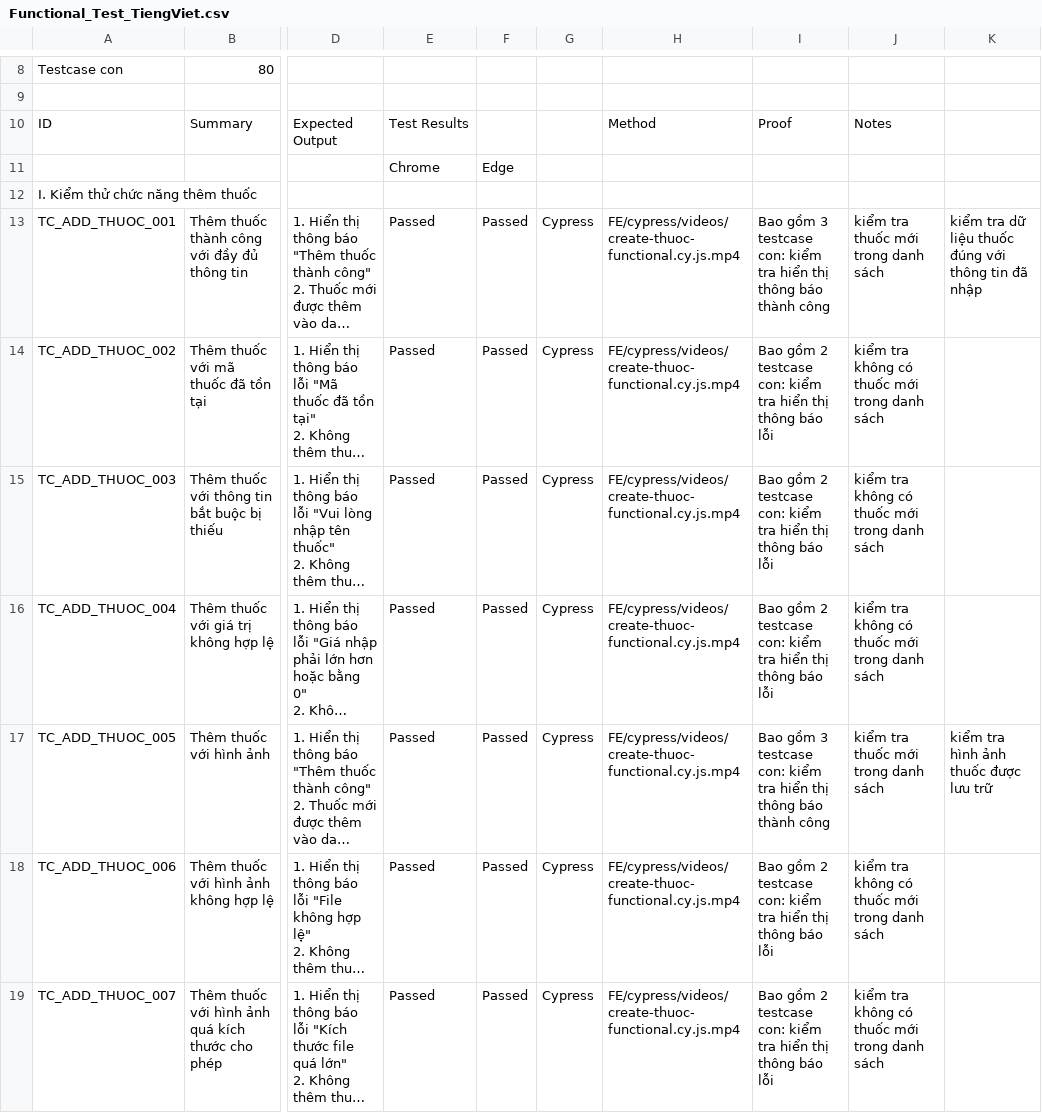
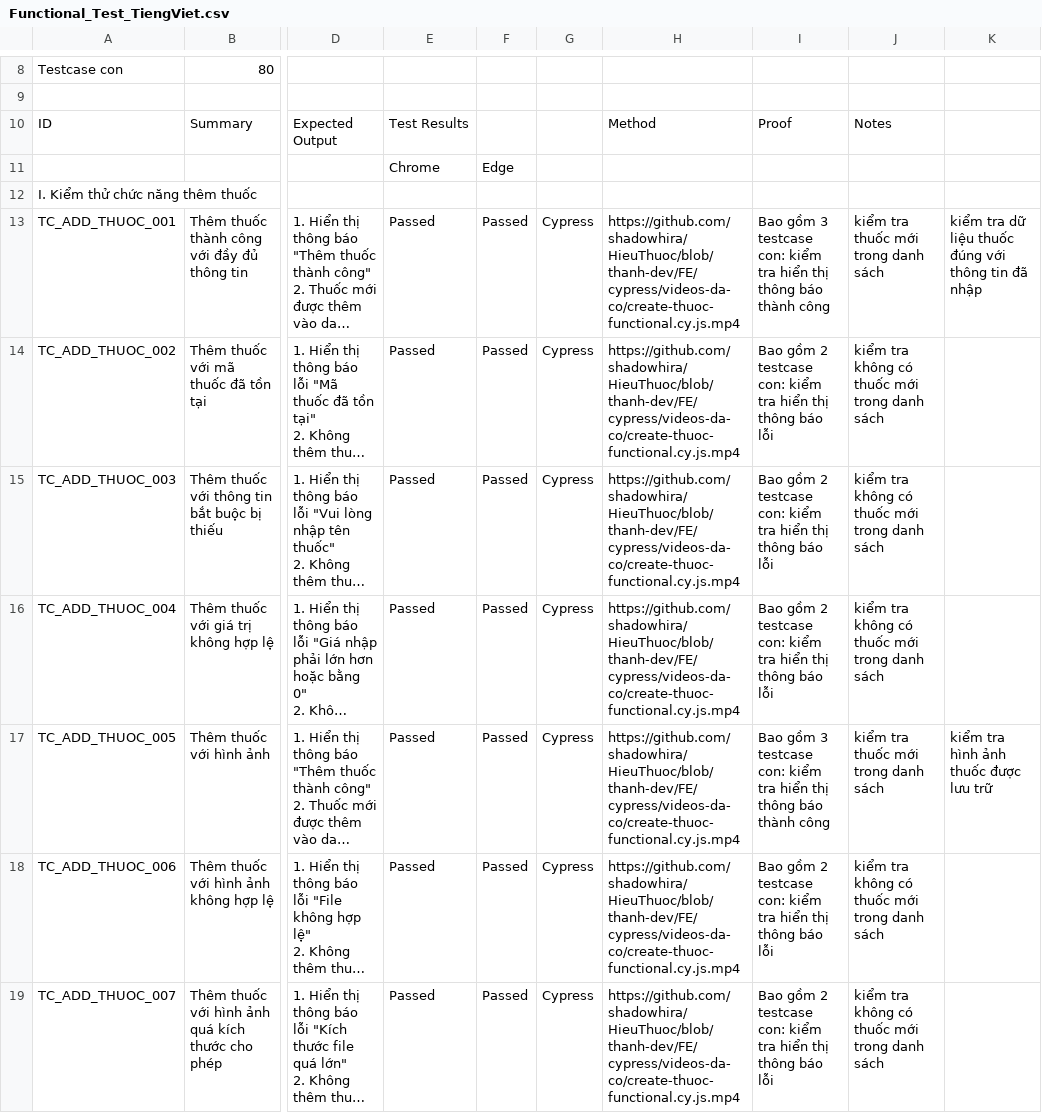
Before and after one commit to shadowhira/HieuThuoc, a CSV file: docs/quan-ly-thuoc/bao-cao-tong-hop/testcase/Functional_Test_TiengViet.csv, drawn as a sheet; only a part is shown, gaps mark what is left out; long unchanged cells end in …; the diff covers the shown part only; the diff names each change by its address in the sheet, - before the commit and + after, or states it on an @@ line.

```diff
--- a/docs/quan-ly-thuoc/bao-cao-tong-hop/testcase/Functional_Test_TiengViet.csv
+++ b/docs/quan-ly-thuoc/bao-cao-tong-hop/testcase/Functional_Test_TiengViet.csv
-H13:H19: FE/cypress/videos/create-thuoc-functional.cy.js.mp4
+H13:H19: https://github.com/shadowhira/HieuThuoc/blob/thanh-dev/FE/cypress/videos-da-co/create-thuoc-functional.cy.js.mp4
```
Also changed, not shown: 32 edited cells elsewhere in this file, docs/quan-ly-thuoc/bao-cao-tong-hop/testcase/BlackBox_WhiteBox_Test_TiengViet.csv, docs/quan-ly-thuoc/bao-cao-tong-hop/testcase/Integration_Test_TiengViet.csv, 15 other files.
